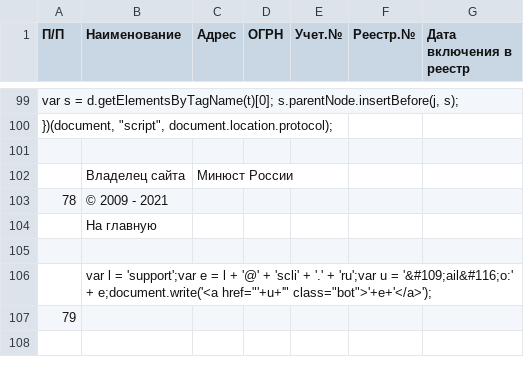
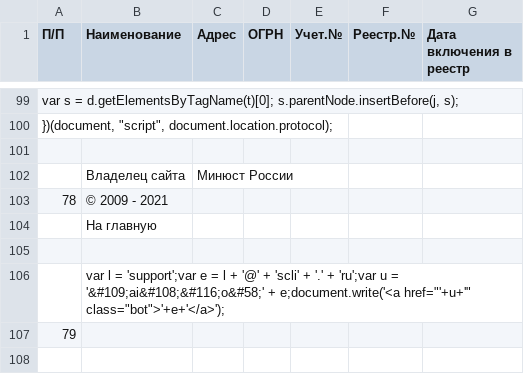
Before and after one commit to IvanProtchenko/inagent_nko, a CSV file: inagent_nko.csv, drawn as a sheet; only a part is shown, gaps mark what is left out; the diff names each change by its address in the sheet, - before the commit and + after, or states it on an @@ line.

Commit message:
auto commit

```diff
--- a/inagent_nko.csv
+++ b/inagent_nko.csv
-B106 (Наименование): …u = '&#109;ail&#116;o:' + e;document.write('<a…
+B106 (Наименование): …u = '&#109;ai&#108;&#116;o&#58;' + e;document.write('<a…
```
